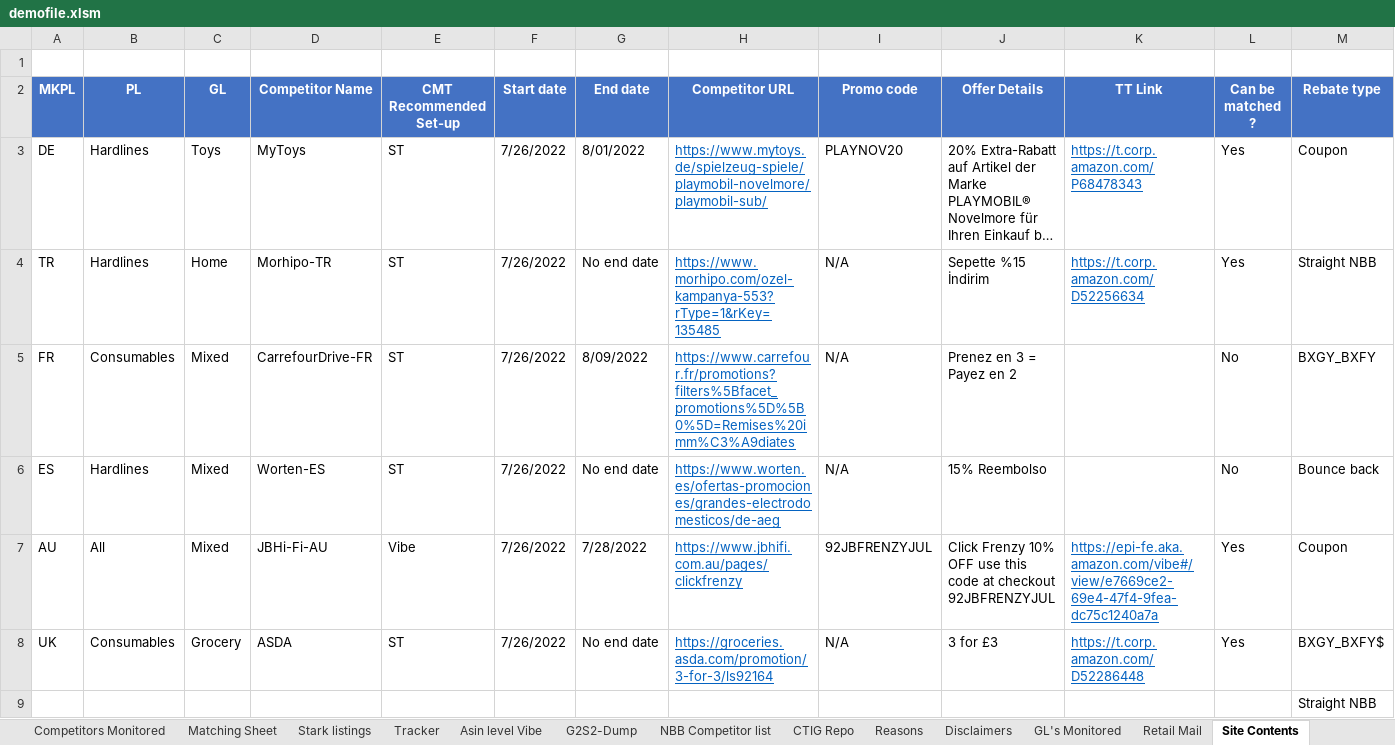
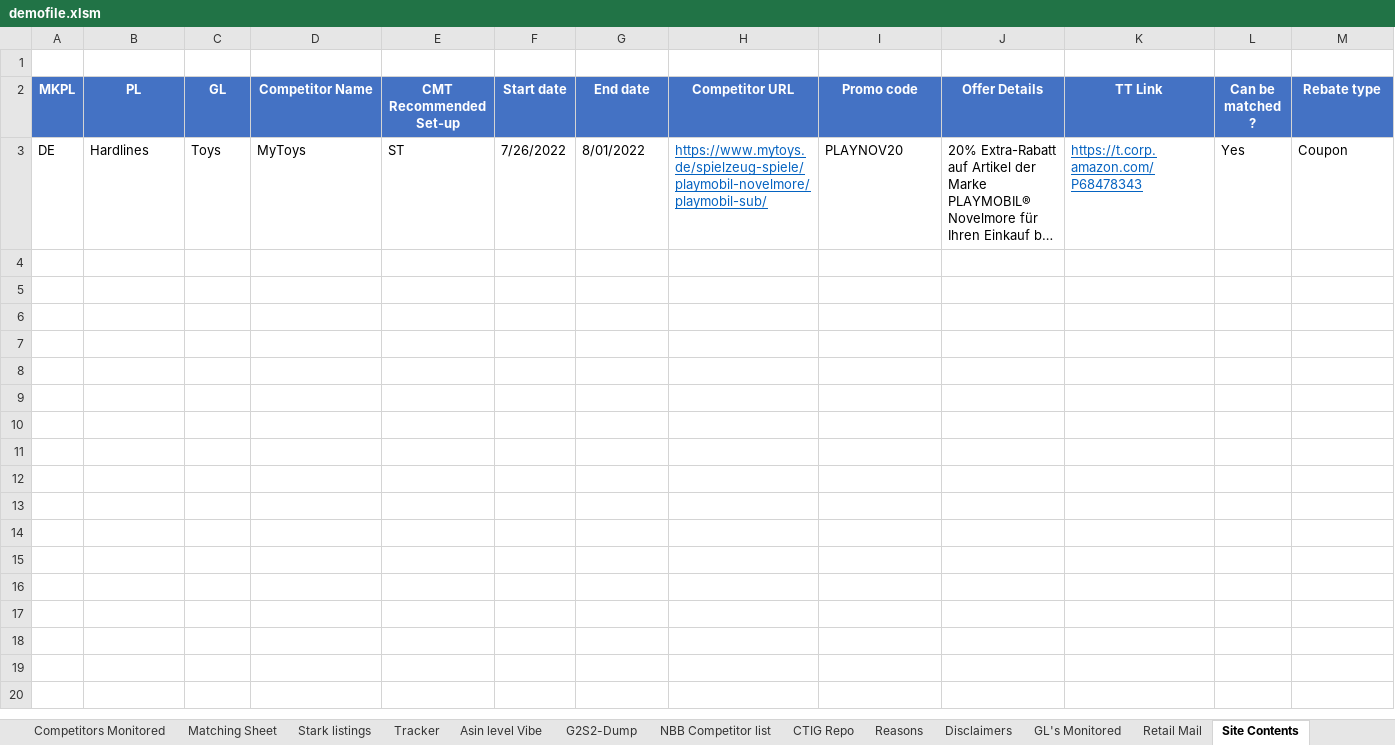
Before and after one commit to BrundaBR/Excel-to-Web-form-Automation, an Excel workbook: demofile.xlsm, sheet Site Contents, drawn as a sheet; only a part is shown; long unchanged cells end in …; values as stored, in another font and other column widths than the file's, no borders; charts and pictures and conditional formats and table styles not drawn; rows hold the shown columns only; the diff names each change by its address in the sheet, - before the commit and + after, or states it on an @@ line.

Commit message:
changes acc to new excel format

```diff
--- a/demofile.xlsm (sheet Site Contents)
+++ b/demofile.xlsm (sheet Site Contents)
-row 4: TR | Hardlines | Home | Morhipo-TR | ST | 7/26/2022 | No end date | https://www.morhipo.com/ozel-kampanya-553?rType=1&rKey=135485 | N/A | Sepette %15 İndirim | https://t.corp.amazon.com/D52256634 | Yes | Straight NBB
-row 5: FR | Consumables | Mixed | CarrefourDrive-FR | ST | 7/26/2022 | 8/09/2022 | https://www.carrefour.fr/promotions?filters%5Bfacet_promotions%5D%5B0%5D=Remises%20imm%C3%A9diates | N/A | Prenez en 3 = Payez en 2 |  | No | BXGY_BXFY
-row 6: ES | Hardlines | Mixed | Worten-ES | ST | 7/26/2022 | No end date | https://www.worten.es/ofertas-promociones/grandes-electrodomesticos/de-aeg | N/A | 15% Reembolso |  | No | Bounce back
-row 7: AU | All | Mixed | JBHi-Fi-AU | Vibe | 7/26/2022 | 7/28/2022 | https://www.jbhifi.com.au/pages/clickfrenzy | 92JBFRENZYJUL | Click Frenzy 10% OFF use this code at checkout 92JBFRENZYJUL | https://epi-fe.aka.amazon.com/vibe#/view/e7669ce2-69e4-47f4-9fea-dc75c1240a7a | Yes | Coupon
-row 8: UK | Consumables | Grocery | ASDA | ST | 7/26/2022 | No end date | https://groceries.asda.com/promotion/3-for-3/ls92164 | N/A | 3 for £3 | https://t.corp.amazon.com/D52286448 | Yes | BXGY_BXFY$
-row 9:  |  |  |  |  |  |  |  |  |  |  |  | Straight NBB
```
Also changed, not shown: charts or pictures, 4 other files.
